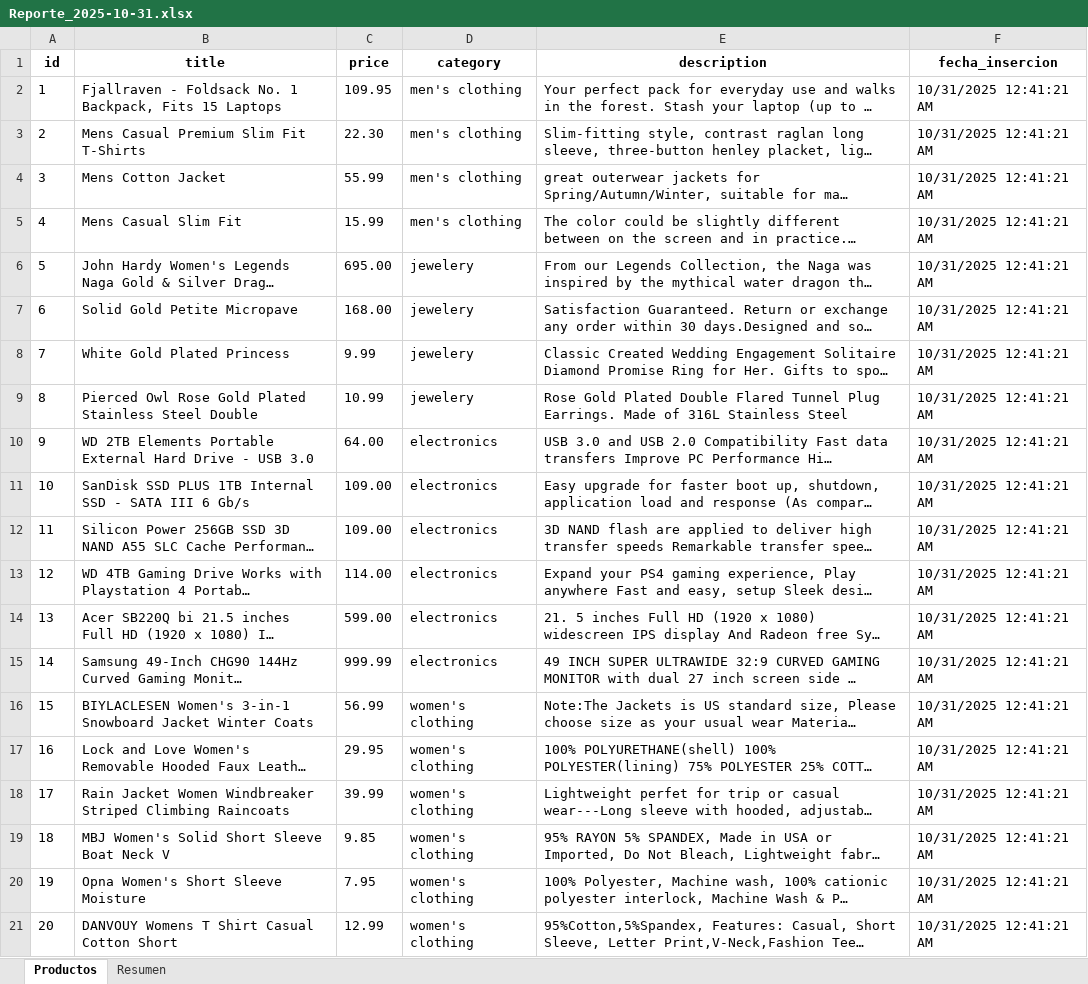
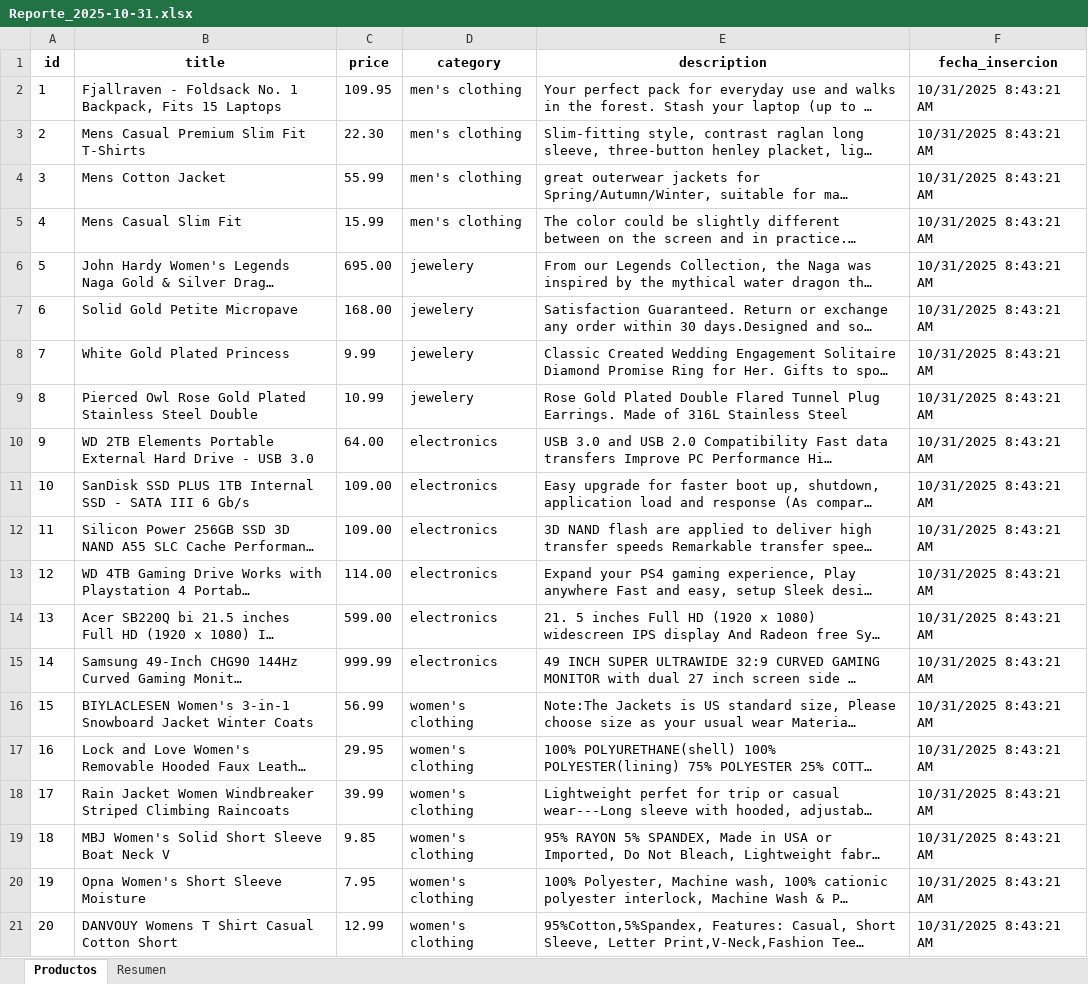
Before and after one commit to osfelop97/prueba_tecnica_final, an Excel workbook: RPA/Reportes/Reporte_2025-10-31.xlsx, sheet Productos, drawn as a sheet; long unchanged cells end in …; values as stored, in another font and other column widths than the file's, no borders; the diff names each change by its address in the sheet, - before the commit and + after, or states it on an @@ line.

```diff
--- a/RPA/Reportes/Reporte_2025-10-31.xlsx (sheet Productos)
+++ b/RPA/Reportes/Reporte_2025-10-31.xlsx (sheet Productos)
-F2:F21 (fecha_insercion): 10/31/2025 12:41:21 AM
+F2:F21 (fecha_insercion): 10/31/2025 8:43:21 AM
```
Also changed, not shown: 1 other file.
